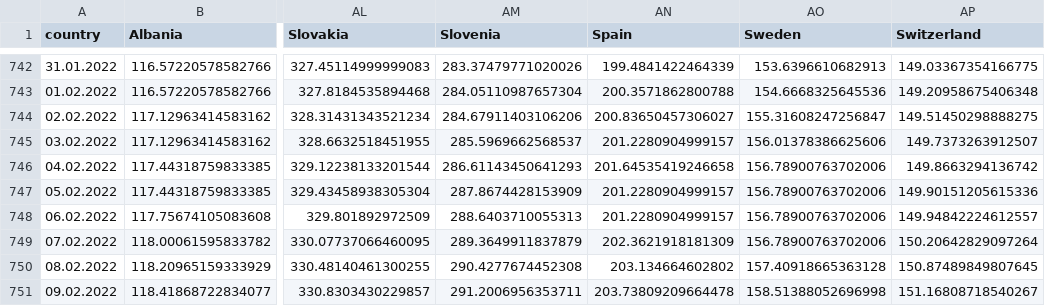
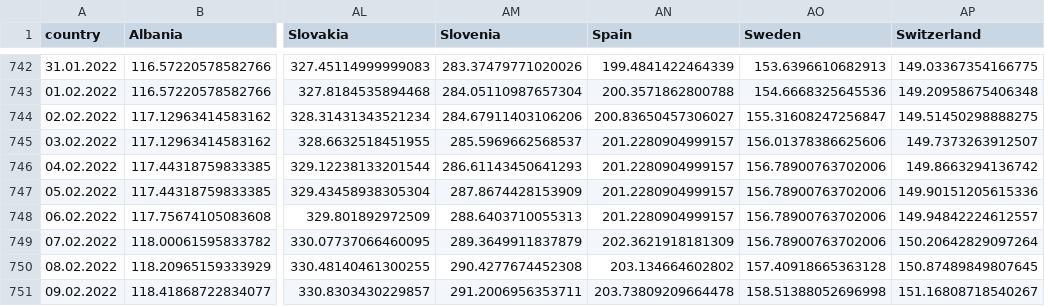
Before and after one commit to ctc/COVID-19-europe, a CSV file: by_population_deaths.csv, drawn as a sheet; only a part is shown, gaps mark what is left out; the diff names each change by its address in the sheet, - before the commit and + after, or states it on an @@ line.

```diff
--- a/by_population_deaths.csv
+++ b/by_population_deaths.csv
-AN746 (Spain): 201.64535419246658
+AN746 (Spain): 201.2280904999157
```
Also changed, not shown: by_population_confirmed.csv, by_population_grow_percent_confirmed.csv, 13 other files.
